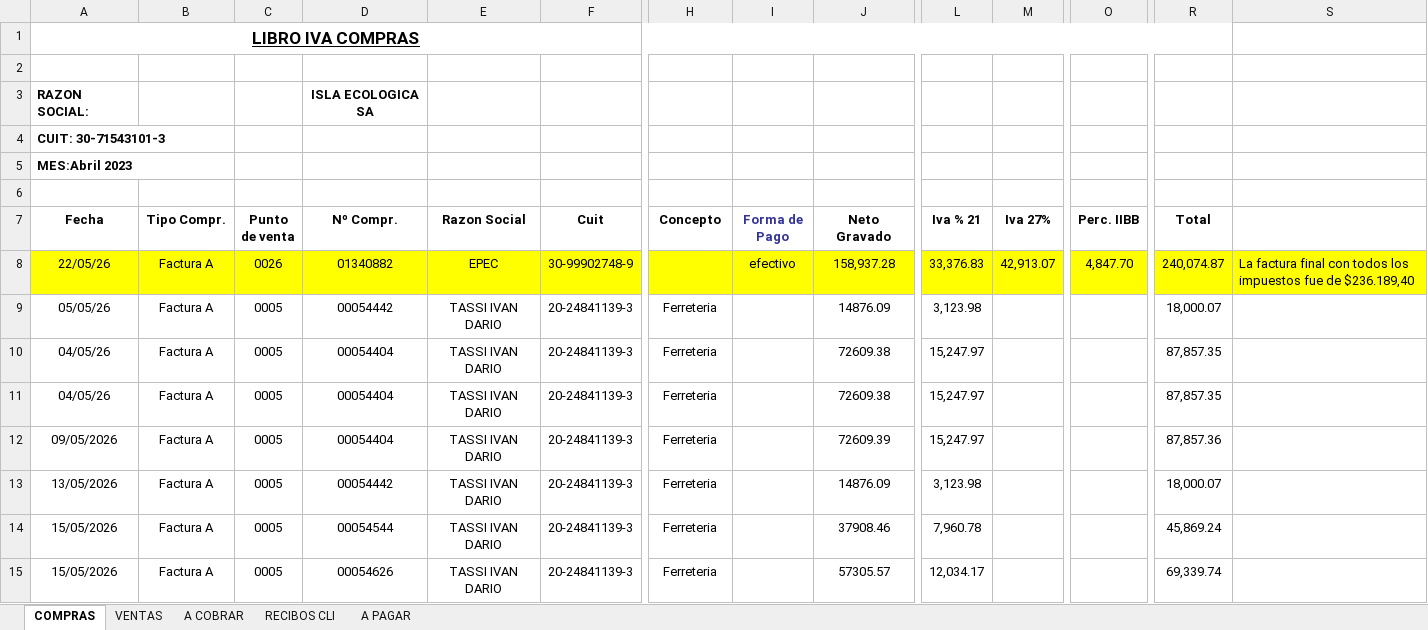
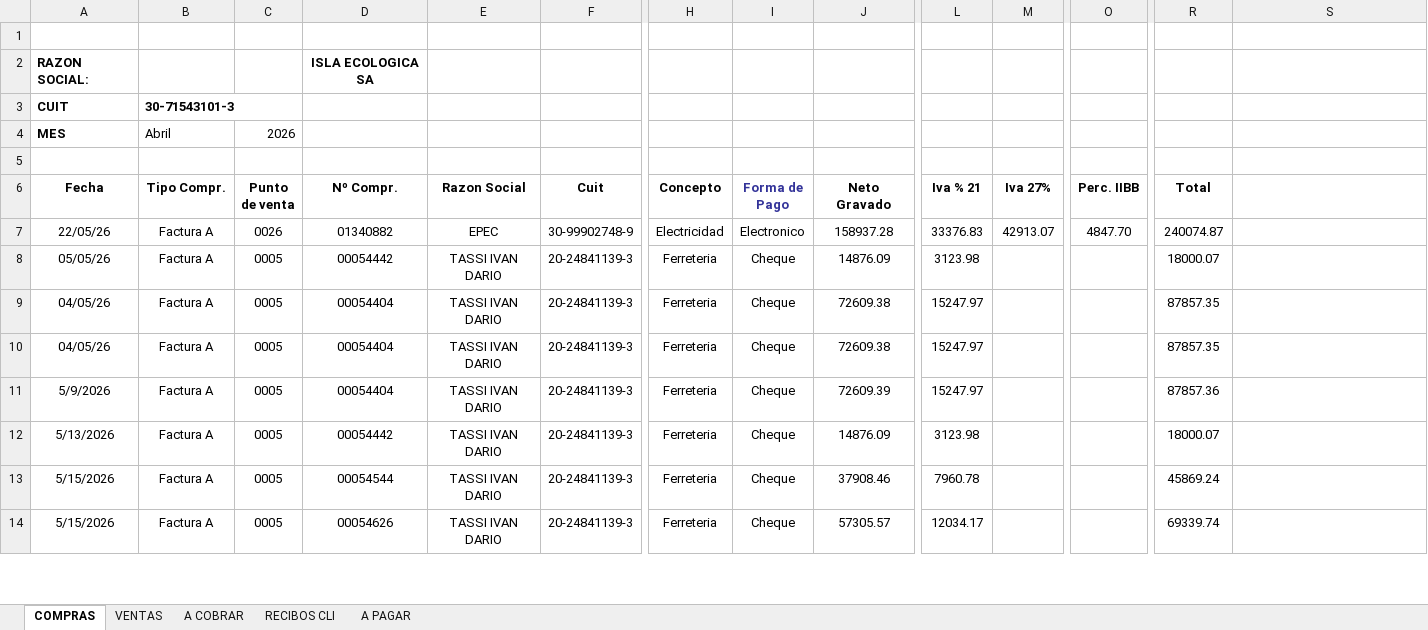
Before and after one commit to joseurquiza88/Power-BI, an Excel workbook: Isla/Contabilidad/2026/CONTABILIDAD 2026-05_ISLA.xlsx, sheet COMPRAS, drawn as a sheet; only a part is shown, gaps mark what is left out; values as stored, in another font and other column widths than the file's, no borders; removed rows and columns are numbered as before the commit, all else as after; rows hold the shown columns only; the diff covers the shown part only; the diff names each change by its address in the sheet, - before the commit and + after, or states it on an @@ line.

```diff
--- a/Isla/Contabilidad/2026/CONTABILIDAD 2026-05_ISLA.xlsx (sheet COMPRAS)
+++ b/Isla/Contabilidad/2026/CONTABILIDAD 2026-05_ISLA.xlsx (sheet COMPRAS)
-row 1: LIBRO IVA COMPRAS
-row 4: CUIT: 30-71543101-3
-row 5: MES:Abril 2023
+row 3: CUIT | 30-71543101-3
+row 4: MES | Abril | 2026
-A7:S7 fill: #FFFF00
+A7:S7 fill: none
-H7 (Concepto): (empty)
+H7 (Concepto): Electricidad
-I7 (Forma de Pago): efectivo
+I7 (Forma de Pago): Electronico
-J7 (Neto Gravado): 158,937.28
+J7 (Neto Gravado): 158937.28
-L7 (Iva % 21): 33,376.83
+L7 (Iva % 21): 33376.83
-M7 (Iva 27%): 42,913.07
+M7 (Iva 27%): 42913.07
-O7 (Perc. IIBB): 4,847.70
+O7 (Perc. IIBB): 4847.70
-R7 (Total): 240,074.87
+R7 (Total): 240074.87
-S7: La factura final con todos los impuestos fue de $236.189,40
+S7: (empty)
-I8:I14 (Forma de Pago): (empty)
+I8:I14 (Forma de Pago): Cheque
-L8 (Iva % 21): 3,123.98
+L8 (Iva % 21): 3123.98
-R8 (Total): 18,000.07
+R8 (Total): 18000.07
-L9:L11 (Iva % 21): 15,247.97
+L9:L11 (Iva % 21): 15247.97
-R9:R10 (Total): 87,857.35
+R9:R10 (Total): 87857.35
-A11 (Fecha): 09/05/2026
+A11 (Fecha): 5/9/2026
-R11 (Total): 87,857.36
+R11 (Total): 87857.36
-A12 (Fecha): 13/05/2026
+A12 (Fecha): 5/13/2026
-L12 (Iva % 21): 3,123.98
+L12 (Iva % 21): 3123.98
-R12 (Total): 18,000.07
+R12 (Total): 18000.07
-A13:A14 (Fecha): 15/05/2026
+A13:A14 (Fecha): 5/15/2026
-L13 (Iva % 21): 7,960.78
+L13 (Iva % 21): 7960.78
-R13 (Total): 45,869.24
+R13 (Total): 45869.24
-L14 (Iva % 21): 12,034.17
+L14 (Iva % 21): 12034.17
-R14 (Total): 69,339.74
+R14 (Total): 69339.74
```
Also changed, not shown: other rows of this sheet, sheet VENTAS, sheet A COBRAR, sheet A PAGAR, sheet RECIBOS CLI, formulas that keep their value, Isla/Contabilidad/2026/CONTABILIDAD 2026-04_ISLA.xlsx, Isla/Contabilidad/2026/CONTABILIDAD 2026-06_ISLA.xlsx, 3 other files.
